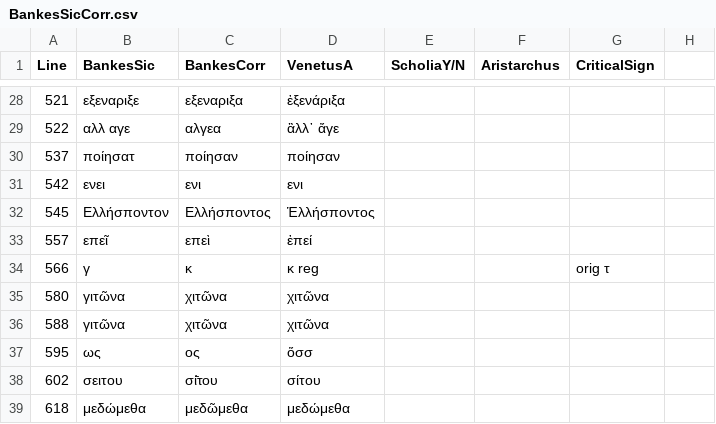
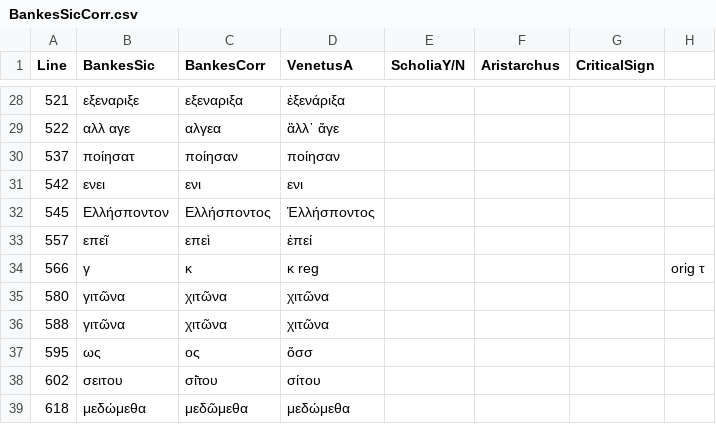
Before and after one commit to hmteditors/closed-hmt-22, a CSV file: bankes-papyrus/BankesSicCorr.csv, drawn as a sheet; only a part is shown, gaps mark what is left out.

Commit message:
Update BankesSicCorr.csv

```diff
--- a/bankes-papyrus/BankesSicCorr.csv
+++ b/bankes-papyrus/BankesSicCorr.csv
@@ -33,3 +33,3 @@ Line,BankesSic,BankesCorr,VenetusA,ScholiaY/N,Aristarchus,CriticalSign,
 557,επεῖ,επεὶ,ἐπεί,,,,
-566,γ,κ,κ reg,,,orig τ,
+566,γ,κ,κ reg,,,,orig τ
 580,γιτῶνα,χιτῶνα,χιτῶνα,,,,
```
